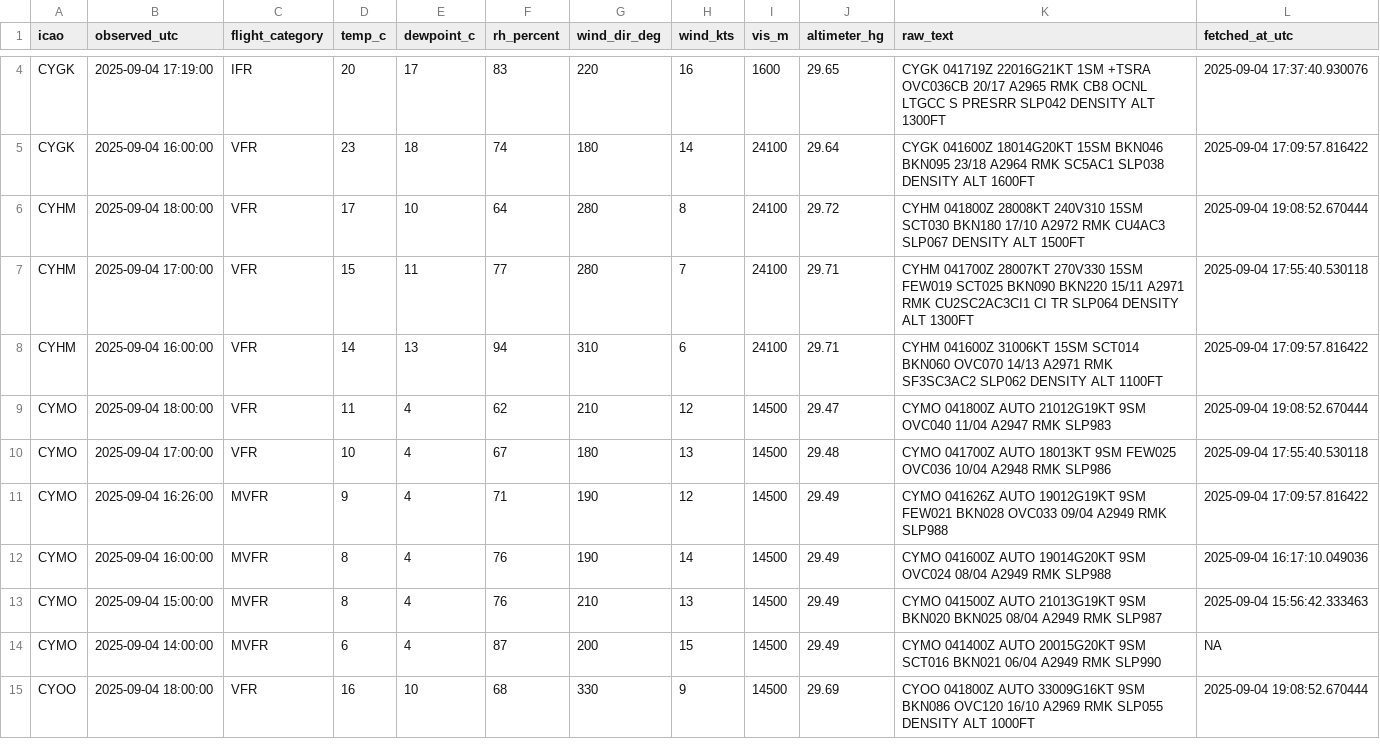
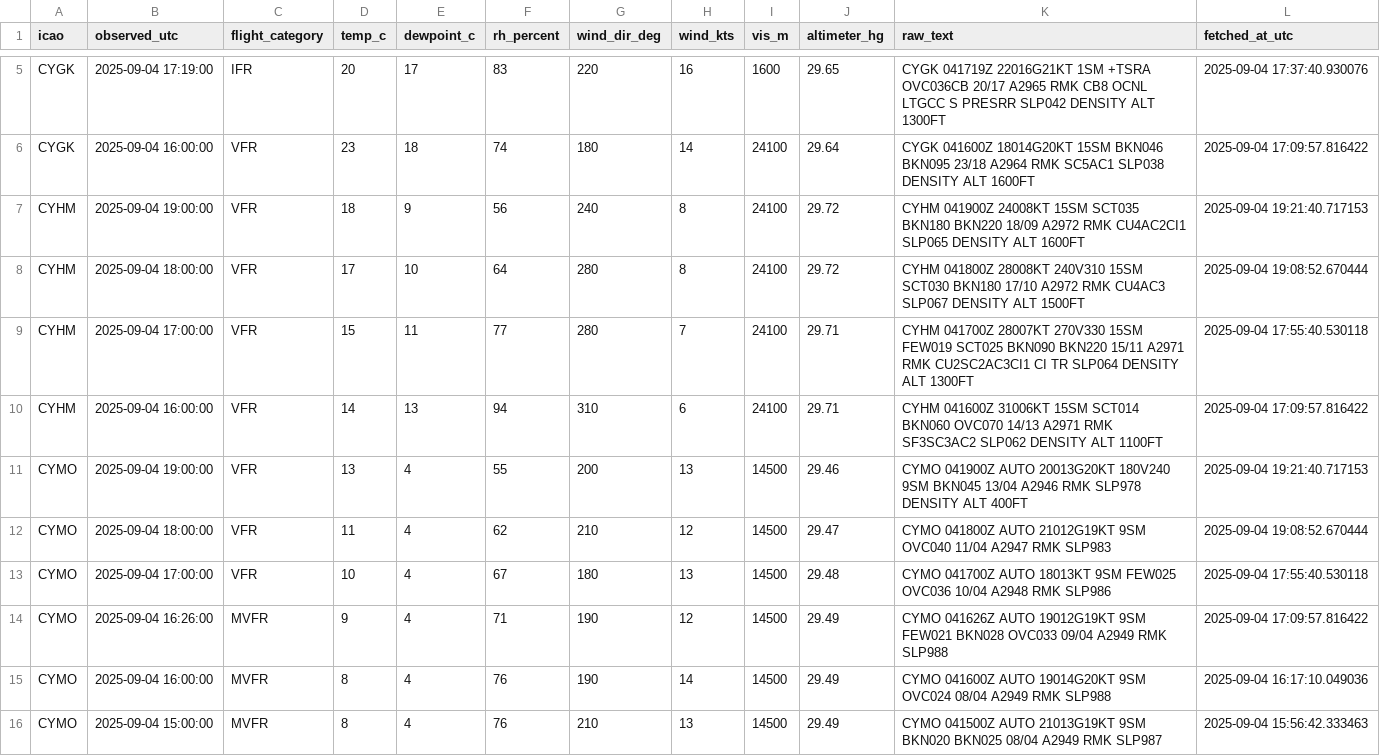
Before and after one commit to NoahCornish/Canada-Flight-Conditions-Research-Project, a CSV file: saved_METARs.csv, drawn as a sheet; only a part is shown, gaps mark what is left out; the shorter side is filled out with more unchanged rows; the diff covers the shown part only; the diff names each change by its address in the sheet, - before the commit and + after, or states it on an @@ line.

```diff
--- a/saved_METARs.csv
+++ b/saved_METARs.csv
+row 7: CYHM | 2025-09-04 19:00:00 | VFR | 18 | 9 | 56 | 240 | 8 | 24100 | 29.72 | CYHM 041900Z 24008KT 15SM SCT035 BKN180 BKN220 18/09 A2972 RMK CU4AC2CI1 SLP065 DENSITY ALT 1600FT | 2025-09-04 19:21:40.717153
+row 11: CYMO | 2025-09-04 19:00:00 | VFR | 13 | 4 | 55 | 200 | 13 | 14500 | 29.46 | CYMO 041900Z AUTO 20013G20KT 180V240 9SM BKN045 13/04 A2946 RMK SLP978 DENSITY ALT 400FT | 2025-09-04 19:21:40.717153
```
Also changed, not shown: 13 added rows elsewhere in this file.
